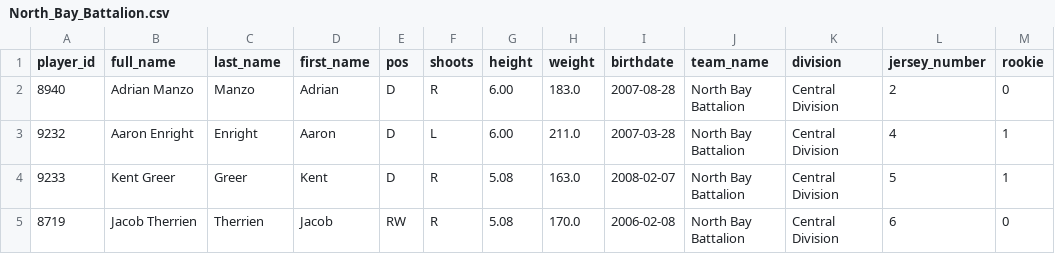
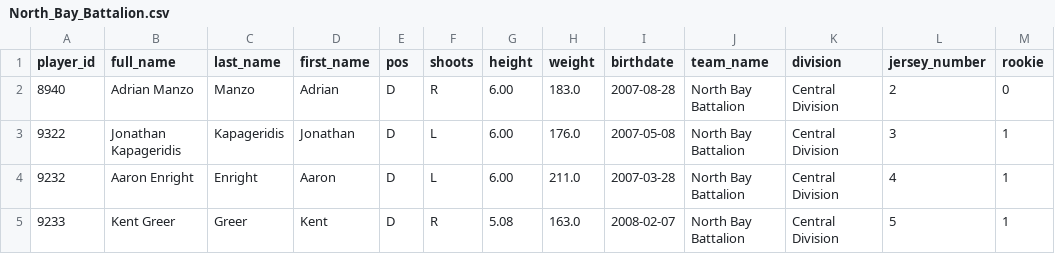
Before and after one commit to InsightDynamics/OHLStatHub, a CSV file: docs/OHL_ROSTERS/North_Bay_Battalion.csv, drawn as a sheet; only a part is shown; the shorter side is filled out with more unchanged rows.

```diff
--- a/docs/OHL_ROSTERS/North_Bay_Battalion.csv
+++ b/docs/OHL_ROSTERS/North_Bay_Battalion.csv
@@ -2,2 +2,3 @@ player_id,full_name,last_name,first_name,pos,shoots,height,weight,birthdate,team
 8940,Adrian Manzo,Manzo,Adrian,D,R,6.00,183.0,2007-08-28,North Bay Battalion,Central Division,2,0
+9322,Jonathan Kapageridis,Kapageridis,Jonathan,D,L,6.00,176.0,2007-05-08,North Bay Battalion,Central Division,3,1
 9232,Aaron Enright,Enright,Aaron,D,L,6.00,211.0,2007-03-28,North Bay Battalion,Central Division,4,1
```
Also changed, not shown: docs/OHL_ROSTERS/Flint_Firebirds.csv, docs/OHL_ROSTERS/Niagara_IceDogs.csv, 4 other files.
